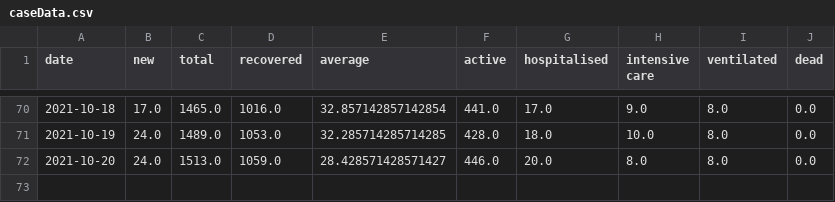
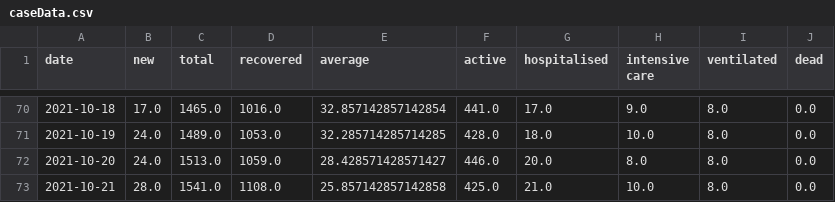
Before and after one commit to MarkusMannheim/act-coronavirus-teaser, a CSV file: data/caseData.csv, drawn as a sheet; only a part is shown, gaps mark what is left out; the diff names each change by its address in the sheet, - before the commit and + after, or states it on an @@ line.

Commit message:
update

```diff
--- a/data/caseData.csv
+++ b/data/caseData.csv
+row 73: 2021-10-21 | 28.0 | 1541.0 | 1108.0 | 25.857142857142858 | 425.0 | 21.0 | 10.0 | 8.0 | 0.0
```
